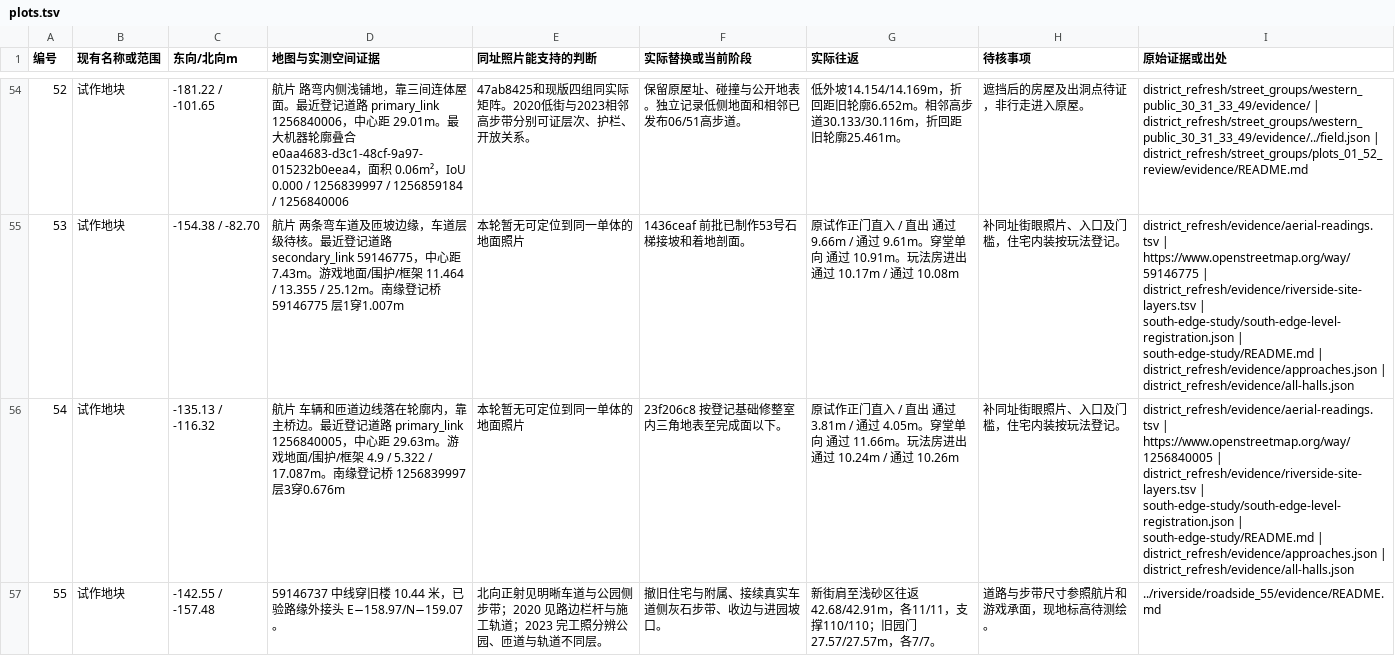
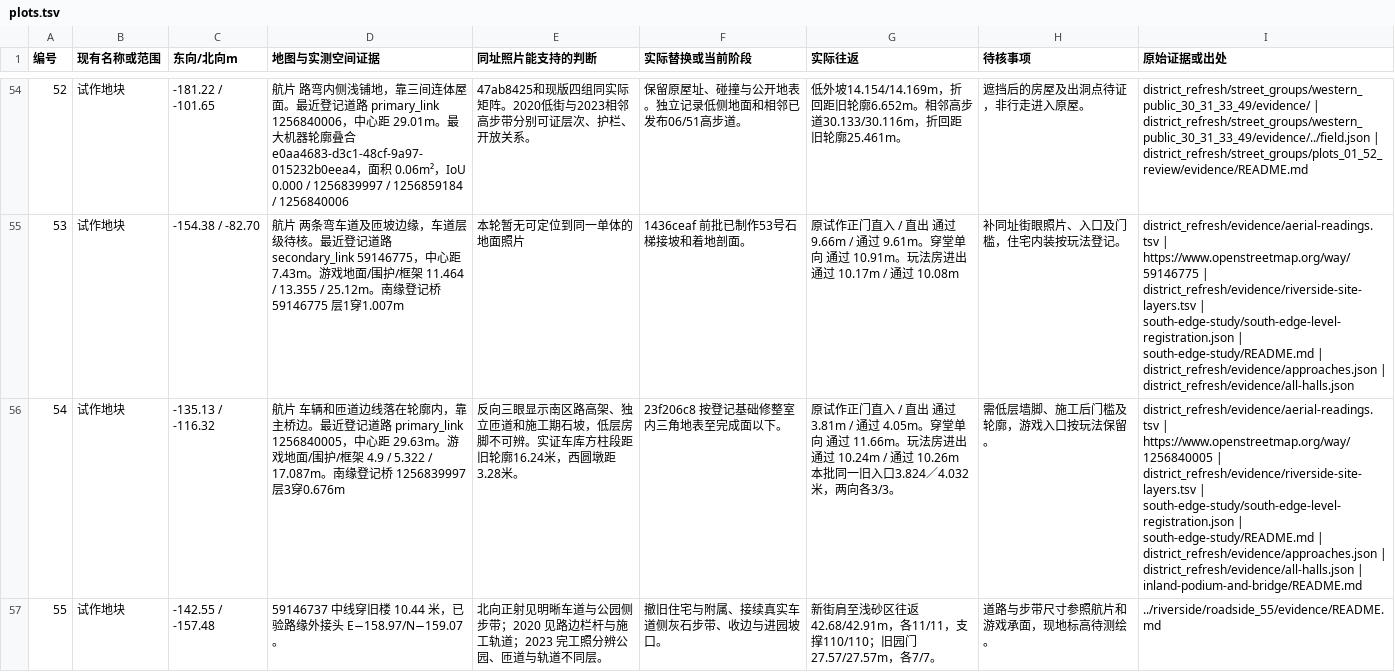
Before and after one commit to 2017112429yinjiu/chongqingking, a TSV file: work/scene_r24/district_refresh/evidence/plots.tsv, drawn as a sheet; only a part is shown, gaps mark what is left out; the diff covers the shown part only; the diff names each change by its address in the sheet, - before the commit and + after, or states it on an @@ line.

Commit message:
Register the inland frontage and bridge piers and retest plots 54 and 56

```diff
--- a/work/scene_r24/district_refresh/evidence/plots.tsv
+++ b/work/scene_r24/district_refresh/evidence/plots.tsv
-E56 (同址照片能支持的判断): 本轮暂无可定位到同一单体的地面照片
+E56 (同址照片能支持的判断): 反向三眼显示南区路高架、独立匝道和施工期石坡，低层房脚不可辨。实证车库方柱段距旧轮廓16.24米，西圆墩距3.28米。
-G56 (实际往返): …通过 10.26m
+G56 (实际往返): …通过 10.26m 本批同一旧入口3.824／4.032米，两向各3/3。
-H56 (待核事项): 补同址街眼照片、入口及门槛，住宅内装按玩法登记。
+H56 (待核事项): 需低层墙脚、施工后门槛及轮廓，游戏入口按玩法保留。
-I56 (原始证据或出处): …| district_refresh/evidence/all-halls.json
+I56 (原始证据或出处): …| district_refresh/evidence/all-halls.json | inland-podium-and-bridge/README.md
```
Also changed, not shown: 11 edited cells elsewhere in this file, 9 other files.
